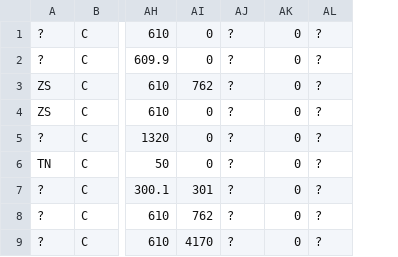
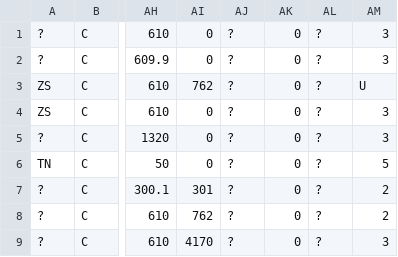
Before and after one commit to aligholamee/Datadigger, a CSV file: docs/assignment-2/src/data/test.csv, drawn as a sheet; only a part is shown, gaps mark what is left out; the diff names each change by its address in the sheet, - before the commit and + after, or states it on an @@ line.

Commit message:
Tested on the main dataset

```diff
--- a/docs/assignment-2/src/data/test.csv
+++ b/docs/assignment-2/src/data/test.csv
+column AM, rows 1-9: 3 | 3 | U | 3 | 3 | 5 | 2 | 2 | 3
```
Also changed, not shown: 6 other files.
